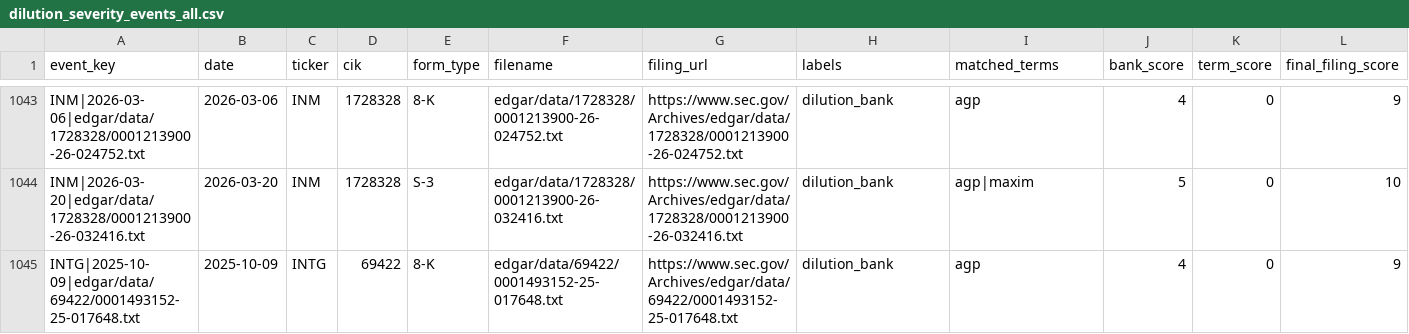
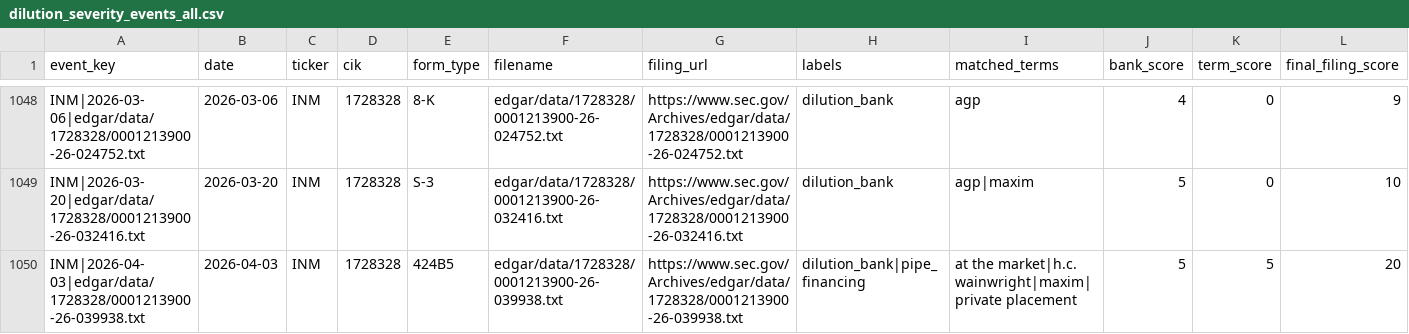
Before and after one commit to kerrychoe/dilution_scanner, a CSV file: dilution_severity_events_all.csv, drawn as a sheet; only a part is shown, gaps mark what is left out; the shorter side is filled out with more unchanged rows; the diff covers the shown part only; the diff names each change by its address in the sheet, - before the commit and + after, or states it on an @@ line.

```diff
--- a/dilution_severity_events_all.csv
+++ b/dilution_severity_events_all.csv
+row 1050: INM|2026-04-03|edgar/data/1728328/0001213900-26-039938.txt | 2026-04-03 | INM | 1728328 | 424B5 | edgar/data/1728328/0001213900-26-039938.txt | https://www.sec.gov/Archives/edgar/data/1728328/0001213900-26-039938.txt | dilution_bank|pipe_financing | at the market|h.c. wainwright|maxim|private placement | 5 | 5 | 20
```
Also changed, not shown: 14 added rows elsewhere in this file, dilution_tickers_all_verbose.csv.
